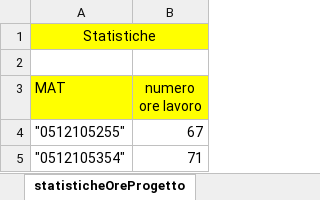
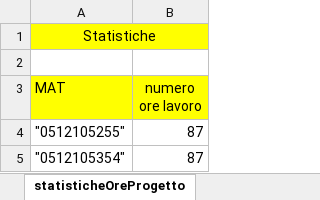
Before and after one commit to frekkanzer2/AI-Car-Kineton, an Excel workbook: Foglio di lavoro.xlsx, sheet statisticheOreProgetto, drawn as a sheet; values as stored, in another font and other column widths than the file's, no borders; charts and pictures not drawn; the diff names each change by its address in the sheet, - before the commit and + after, or states it on an @@ line.

Commit message:
Fix spawn + nuovi test + aggiornamento foglio di lavoro
Foglio di lavoro aggiornato per ieri e oggi.

```diff
--- a/Foglio di lavoro.xlsx (sheet statisticheOreProgetto)
+++ b/Foglio di lavoro.xlsx (sheet statisticheOreProgetto)
-B4 (numero ore lavoro): 67
+B4 (numero ore lavoro): 87
-B5 (numero ore lavoro): 71
+B5 (numero ore lavoro): 87
```
Also changed, not shown: sheet TabellaEstesaFerrara, sheet TabellaEstesaAbate, sheet riassuntoOreProgetto, charts or pictures, 39 other files.
